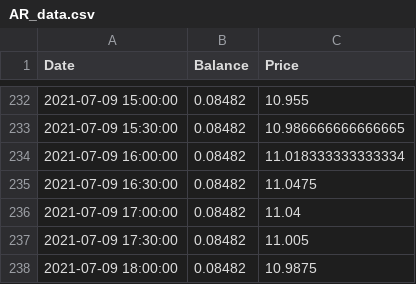
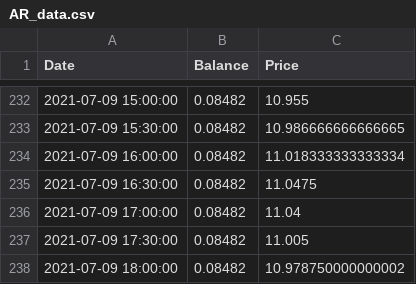
Before and after one commit to Jack-Weeks/CryptoTracker, a CSV file: docs/graphing/data/AR_data.csv, drawn as a sheet; only a part is shown, gaps mark what is left out.

```diff
--- a/docs/graphing/data/AR_data.csv
+++ b/docs/graphing/data/AR_data.csv
@@ -237,2 +237,2 @@ Date,Balance,Price
 2021-07-09 17:30:00,0.08482,11.005
-2021-07-09 18:00:00,0.08482,10.9875
+2021-07-09 18:00:00,0.08482,10.978750000000002
```
Also changed, not shown: docs/graphing/data/AR_analysis.csv, docs/graphing/data/XCH_analysis.csv, 15 other files.
